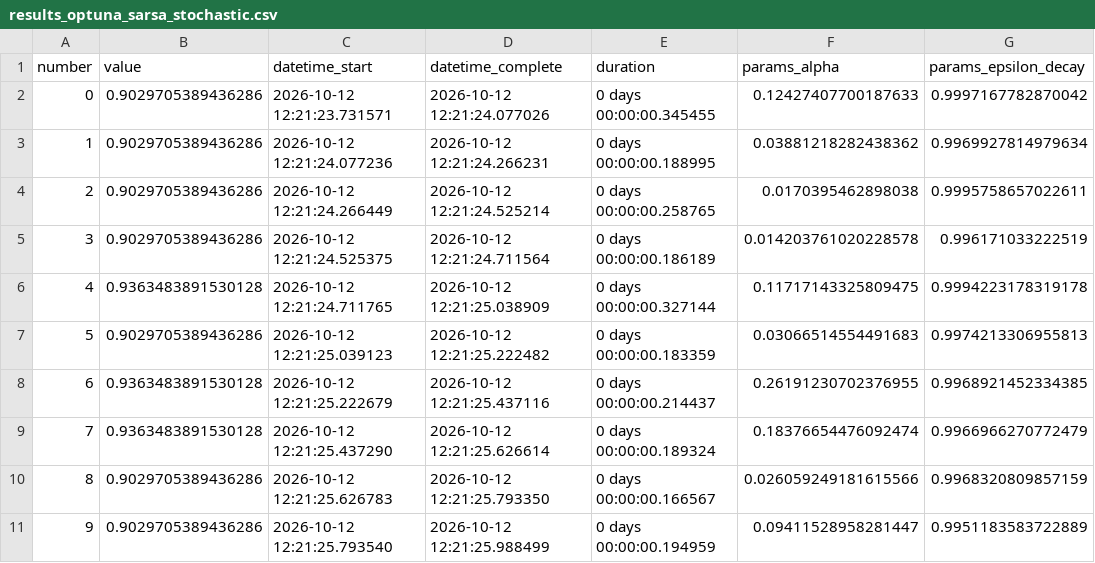
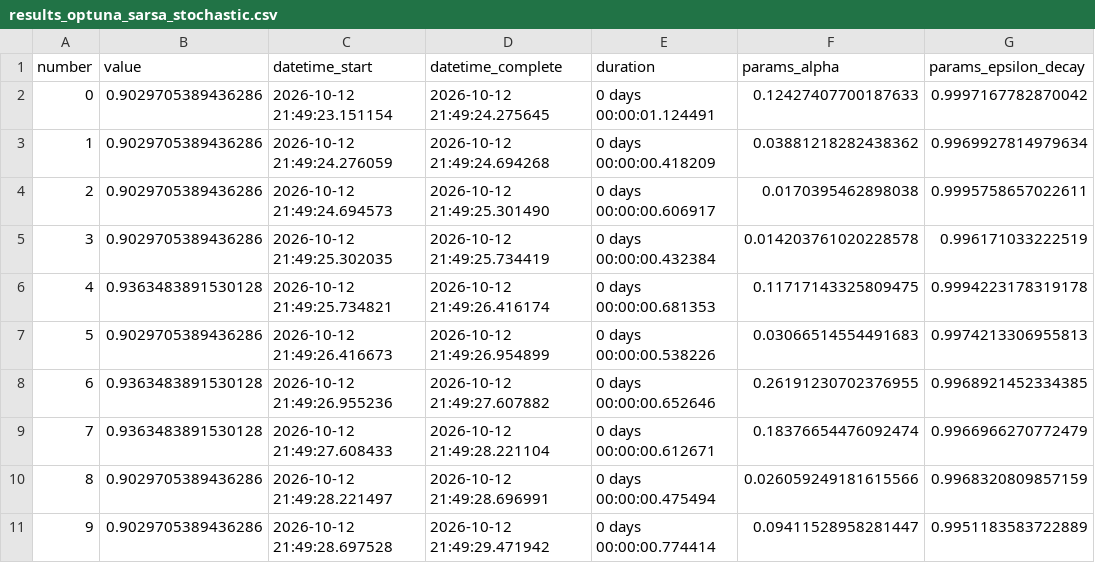
Before and after one commit to maitanelizarraga/RLproyect, a CSV file: results_optuna_sarsa_stochastic.csv, drawn as a sheet; only a part is shown; the diff covers the shown part only; the diff names each change by its address in the sheet, - before the commit and + after, or states it on an @@ line.

```diff
--- a/results_optuna_sarsa_stochastic.csv
+++ b/results_optuna_sarsa_stochastic.csv
-C2 (datetime_start): 2026-10-12 12:21:23.731571
+C2 (datetime_start): 2026-10-12 21:49:23.151154
-D2 (datetime_complete): 2026-10-12 12:21:24.077026
+D2 (datetime_complete): 2026-10-12 21:49:24.275645
-E2 (duration): 0 days 00:00:00.345455
+E2 (duration): 0 days 00:00:01.124491
-C3 (datetime_start): 2026-10-12 12:21:24.077236
+C3 (datetime_start): 2026-10-12 21:49:24.276059
-D3 (datetime_complete): 2026-10-12 12:21:24.266231
+D3 (datetime_complete): 2026-10-12 21:49:24.694268
-E3 (duration): 0 days 00:00:00.188995
+E3 (duration): 0 days 00:00:00.418209
-C4 (datetime_start): 2026-10-12 12:21:24.266449
+C4 (datetime_start): 2026-10-12 21:49:24.694573
-D4 (datetime_complete): 2026-10-12 12:21:24.525214
+D4 (datetime_complete): 2026-10-12 21:49:25.301490
-E4 (duration): 0 days 00:00:00.258765
+E4 (duration): 0 days 00:00:00.606917
-C5 (datetime_start): 2026-10-12 12:21:24.525375
+C5 (datetime_start): 2026-10-12 21:49:25.302035
-D5 (datetime_complete): 2026-10-12 12:21:24.711564
+D5 (datetime_complete): 2026-10-12 21:49:25.734419
-E5 (duration): 0 days 00:00:00.186189
+E5 (duration): 0 days 00:00:00.432384
-C6 (datetime_start): 2026-10-12 12:21:24.711765
+C6 (datetime_start): 2026-10-12 21:49:25.734821
-D6 (datetime_complete): 2026-10-12 12:21:25.038909
+D6 (datetime_complete): 2026-10-12 21:49:26.416174
-E6 (duration): 0 days 00:00:00.327144
+E6 (duration): 0 days 00:00:00.681353
-C7 (datetime_start): 2026-10-12 12:21:25.039123
+C7 (datetime_start): 2026-10-12 21:49:26.416673
-D7 (datetime_complete): 2026-10-12 12:21:25.222482
+D7 (datetime_complete): 2026-10-12 21:49:26.954899
-E7 (duration): 0 days 00:00:00.183359
+E7 (duration): 0 days 00:00:00.538226
-C8 (datetime_start): 2026-10-12 12:21:25.222679
+C8 (datetime_start): 2026-10-12 21:49:26.955236
-D8 (datetime_complete): 2026-10-12 12:21:25.437116
+D8 (datetime_complete): 2026-10-12 21:49:27.607882
-E8 (duration): 0 days 00:00:00.214437
+E8 (duration): 0 days 00:00:00.652646
-C9 (datetime_start): 2026-10-12 12:21:25.437290
+C9 (datetime_start): 2026-10-12 21:49:27.608433
-D9 (datetime_complete): 2026-10-12 12:21:25.626614
+D9 (datetime_complete): 2026-10-12 21:49:28.221104
-E9 (duration): 0 days 00:00:00.189324
+E9 (duration): 0 days 00:00:00.612671
-C10 (datetime_start): 2026-10-12 12:21:25.626783
+C10 (datetime_start): 2026-10-12 21:49:28.221497
-D10 (datetime_complete): 2026-10-12 12:21:25.793350
+D10 (datetime_complete): 2026-10-12 21:49:28.696991
-E10 (duration): 0 days 00:00:00.166567
+E10 (duration): 0 days 00:00:00.475494
-C11 (datetime_start): 2026-10-12 12:21:25.793540
+C11 (datetime_start): 2026-10-12 21:49:28.697528
-D11 (datetime_complete): 2026-10-12 12:21:25.988499
+D11 (datetime_complete): 2026-10-12 21:49:29.471942
-E11 (duration): 0 days 00:00:00.194959
+E11 (duration): 0 days 00:00:00.774414
```
Also changed, not shown: 120 edited cells elsewhere in this file, results/summary.csv, 7 other files.
